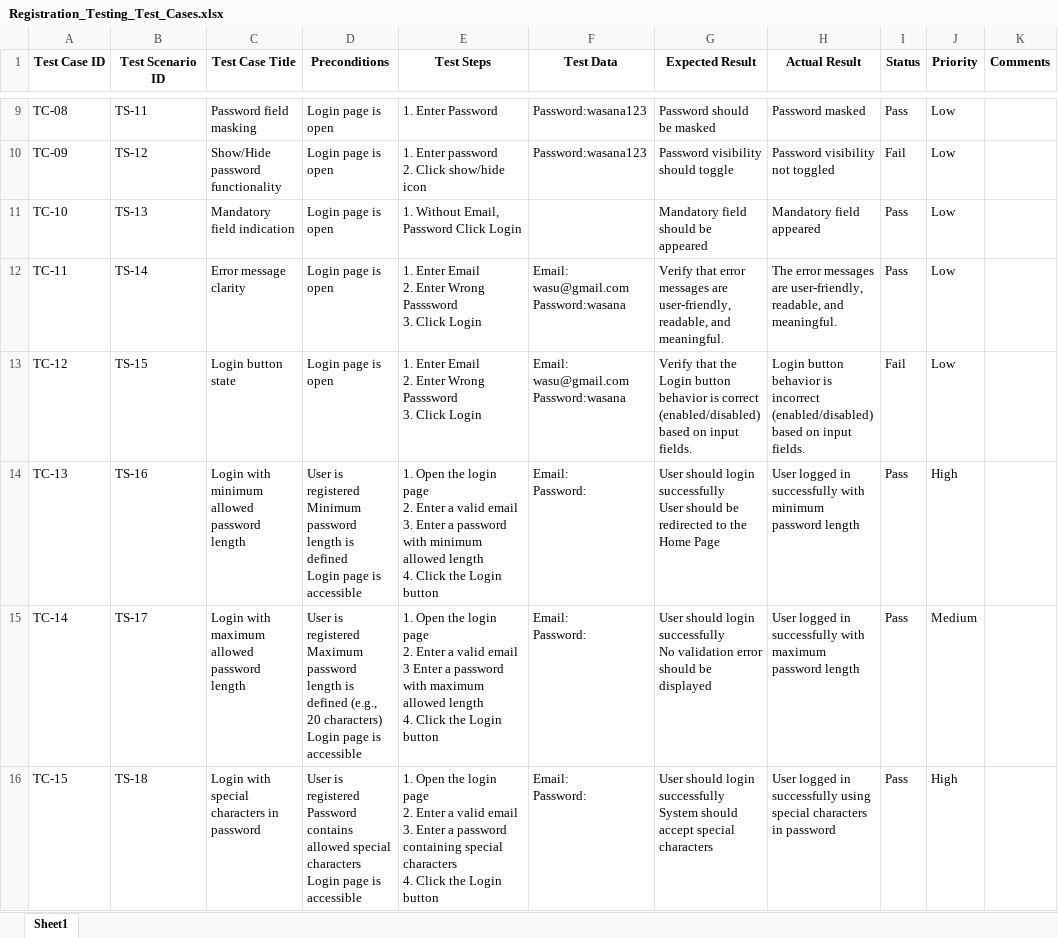
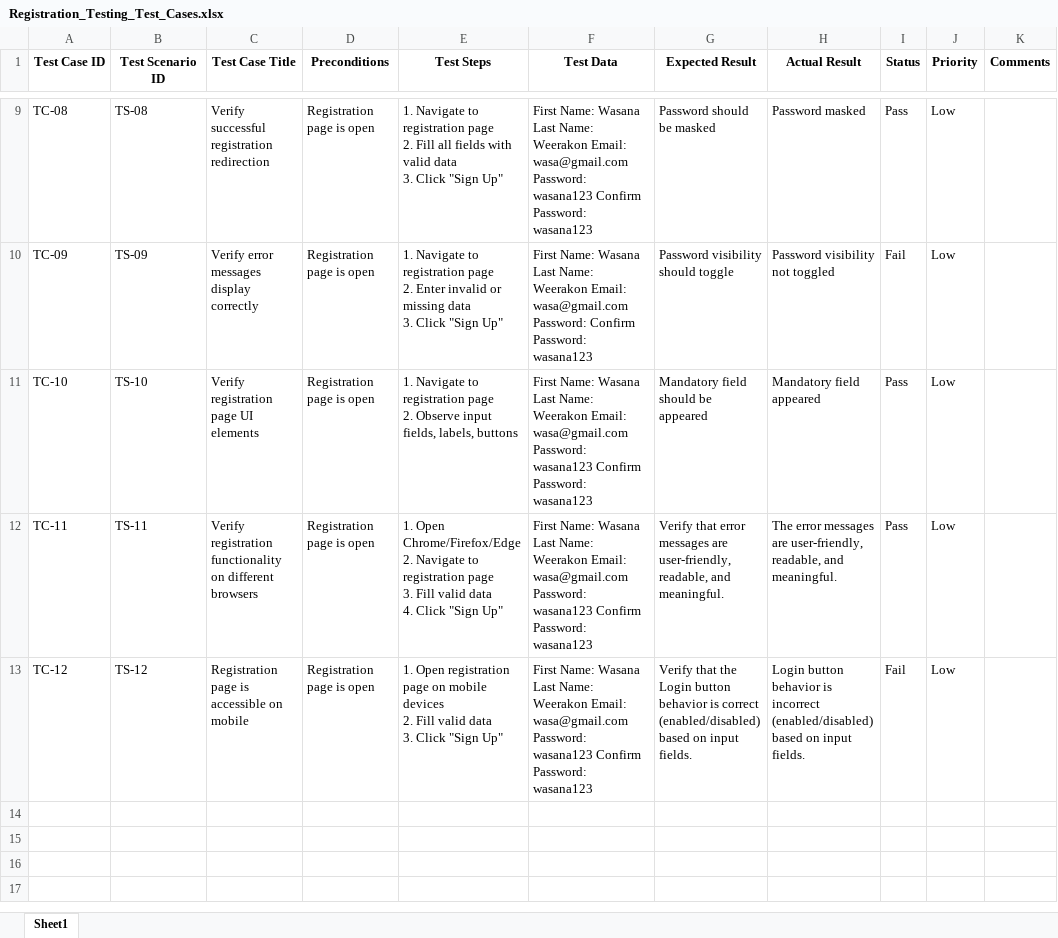
Before and after one commit to WasuWeerakoon/QA-Portfolio, an Excel workbook: Test_Case_Design/Registration_Testing_Test_Cases.xlsx, sheet Sheet1, drawn as a sheet; only a part is shown, gaps mark what is left out; values as stored, in another font and other column widths than the file's, no borders; ↵ is a line break in a cell; the diff covers the shown part only; the diff names each change by its address in the sheet, - before the commit and + after, or states it on an @@ line.

Commit message:
Test Cases Added

```diff
--- a/Test_Case_Design/Registration_Testing_Test_Cases.xlsx (sheet Sheet1)
+++ b/Test_Case_Design/Registration_Testing_Test_Cases.xlsx (sheet Sheet1)
-B9 (Test Scenario ID): TS-11
+B9 (Test Scenario ID): TS-08
-C9 (Test Case Title): Password field masking
+C9 (Test Case Title): Verify successful registration redirection
-D9:D13 (Preconditions): Login page is open
+D9:D13 (Preconditions): Registration page is open
-E9 (Test Steps): 1. Enter Password
+E9 (Test Steps): 1. Navigate to registration page ↵ 2. Fill all fields with valid data ↵ 3. Click "Sign Up"
-F9 (Test Data): Password:wasana123
+F9 (Test Data): First Name: Wasana Last Name: Weerakon Email: wasa@gmail.com Password: wasana123 Confirm Password: wasana123
-B10 (Test Scenario ID): TS-12
+B10 (Test Scenario ID): TS-09
-C10 (Test Case Title): Show/Hide password functionality
+C10 (Test Case Title): Verify error messages display correctly
-E10 (Test Steps): 1. Enter password ↵ 2. Click show/hide icon
+E10 (Test Steps): 1. Navigate to registration page ↵ 2. Enter invalid or missing data ↵ 3. Click "Sign Up"
-F10 (Test Data): Password:wasana123
+F10 (Test Data): First Name: Wasana Last Name: Weerakon Email: wasa@gmail.com Password: Confirm Password: wasana123
-B11 (Test Scenario ID): TS-13
+B11 (Test Scenario ID): TS-10
-C11 (Test Case Title): Mandatory field indication
+C11 (Test Case Title): Verify registration page UI elements
-E11 (Test Steps): 1. Without Email, Password Click Login
+E11 (Test Steps): 1. Navigate to registration page ↵ 2. Observe input fields, labels, buttons
-F11 (Test Data): (empty)
+F11 (Test Data): First Name: Wasana Last Name: Weerakon Email: wasa@gmail.com Password: wasana123 Confirm Password: wasana123
-B12 (Test Scenario ID): TS-14
+B12 (Test Scenario ID): TS-11
-C12 (Test Case Title): Error message clarity
+C12 (Test Case Title): Verify registration functionality on different browsers
-E12 (Test Steps): 1. Enter Email ↵ 2. Enter Wrong Passsword ↵ 3. Click Login
+E12 (Test Steps): 1. Open Chrome/Firefox/Edge ↵ 2. Navigate to registration page ↵ 3. Fill valid data ↵ 4. Click "Sign Up"
-F12:F13 (Test Data): Email: wasu@gmail.com ↵ Password:wasana
+F12:F13 (Test Data): First Name: Wasana Last Name: Weerakon Email: wasa@gmail.com Password: wasana123 Confirm Password: wasana123
-B13 (Test Scenario ID): TS-15
+B13 (Test Scenario ID): TS-12
-C13 (Test Case Title): Login button state
+C13 (Test Case Title): Registration page is accessible on mobile
-E13 (Test Steps): 1. Enter Email ↵ 2. Enter Wrong Passsword ↵ 3. Click Login
+E13 (Test Steps): 1. Open registration page on mobile devices ↵ 2. Fill valid data ↵ 3. Click "Sign Up"
-row 14: TC-13 | TS-16 | Login with minimum allowed password length | User is registered ↵ Minimum password length is defined ↵ Login page is accessible | 1. Open the login page ↵ 2. Enter a valid email ↵ 3. Enter a password with minimum allowed length ↵ 4. Click the Login button | Email: ↵ Password: | User should login successfully ↵ User should be redirected to the Home Page | User logged in successfully with minimum password length | Pass | High
-row 15: TC-14 | TS-17 | Login with maximum allowed password length | User is registered ↵ Maximum password length is defined (e.g., 20 characters) ↵ Login page is accessible | 1. Open the login page ↵ 2. Enter a valid email ↵ 3 Enter a password with maximum allowed length ↵ 4. Click the Login button | Email: ↵ Password: | User should login successfully ↵ No validation error should be displayed | User logged in successfully with maximum password length | Pass | Medium
-row 16: TC-15 | TS-18 | Login with special characters in password | User is registered ↵ Password contains allowed special characters ↵ Login page is accessible | 1. Open the login page ↵ 2. Enter a valid email ↵ 3. Enter a password containing special characters ↵ 4. Click the Login button | Email: ↵ Password: | User should login successfully ↵ System should accept special characters | User logged in successfully using special characters in password | Pass | High
```
Also changed, not shown: 7 removed rows and 36 edited cells elsewhere in this sheet, 1 other file.
